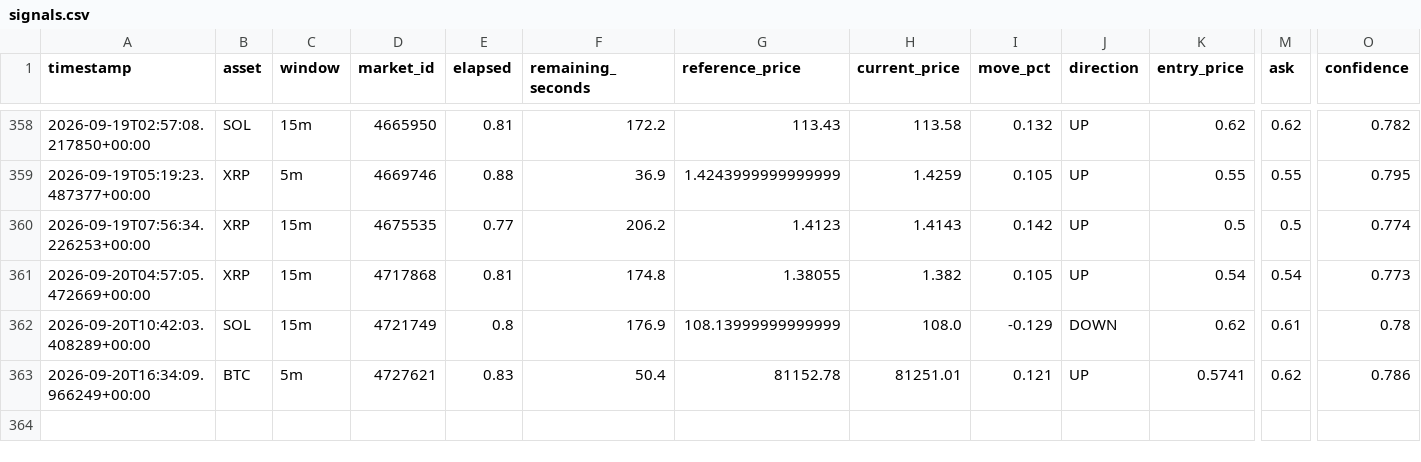
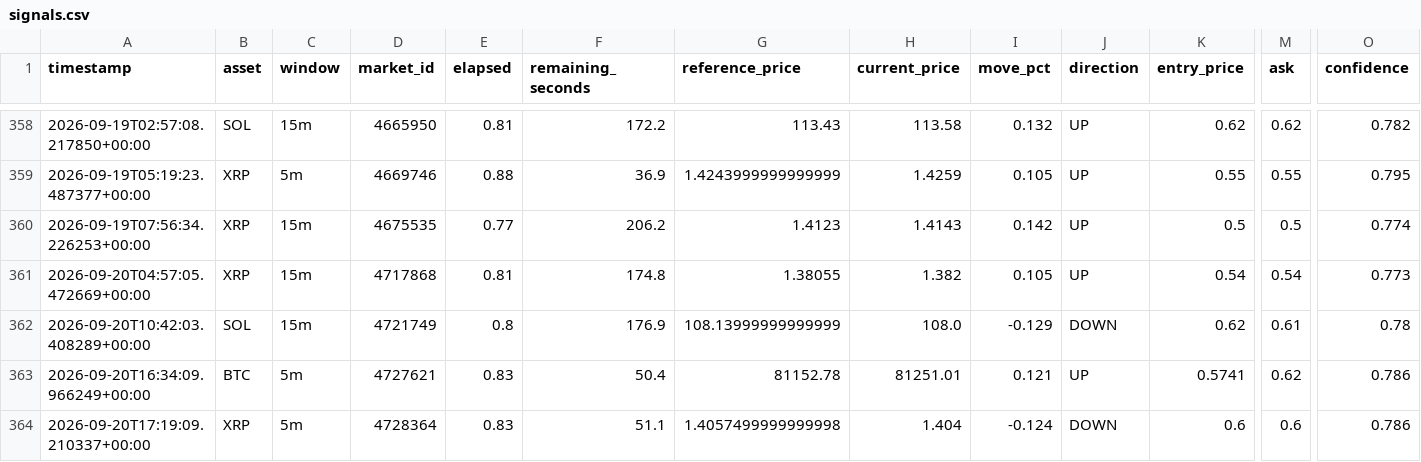
Before and after one commit to n85t594ht5-creator/polybot, a CSV file: signals.csv, drawn as a sheet; only a part is shown, gaps mark what is left out; rows hold the shown columns only; the diff names each change by its address in the sheet, - before the commit and + after, or states it on an @@ line.

```diff
--- a/signals.csv
+++ b/signals.csv
+row 364: 2026-09-20T17:19:09.210337+00:00 | XRP | 5m | 4728364 | 0.83 | 51.1 | 1.4057499999999998 | 1.404 | -0.124 | DOWN | 0.6 | 0.6 | 0.786
```
Also changed, not shown: 2 other files.
